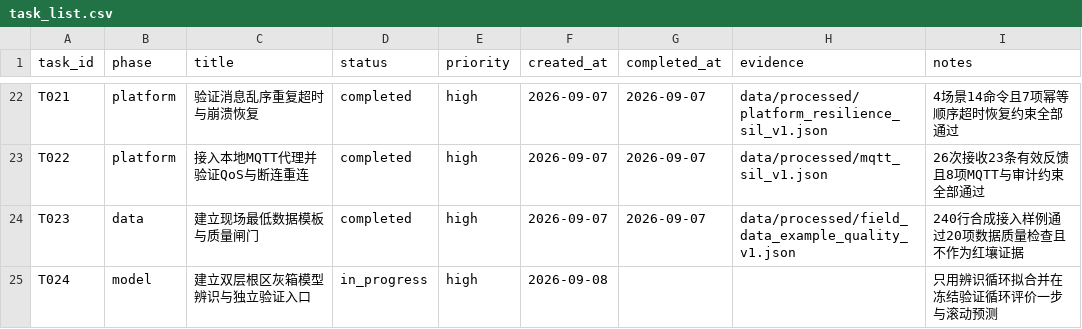
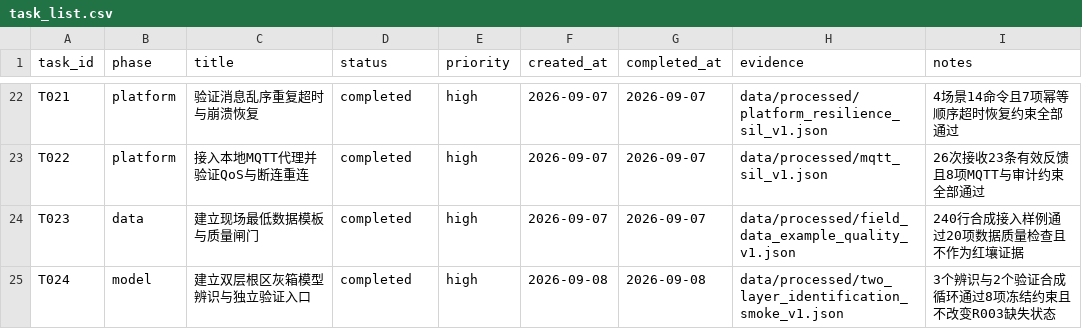
Before and after one commit to gzxxxxxx178-ship-it/greenhouse_rootzone_mpc, a CSV file: data/csv/task_list.csv, drawn as a sheet; only a part is shown, gaps mark what is left out.

```diff
--- a/data/csv/task_list.csv
+++ b/data/csv/task_list.csv
@@ -24,2 +24,2 @@ T022,platform,接入本地MQTT代理并验证QoS与断连重连,completed,high,2
 T023,data,建立现场最低数据模板与质量闸门,completed,high,2026-09-07,2026-09-07,data/processed/field_data_example_quality_v1.json,240行合成接入样例通过20项数据质量检查且不作为红壤证据
-T024,model,建立双层根区灰箱模型辨识与独立验证入口,in_progress,high,2026-09-08,,,只用辨识循环拟合并在冻结验证循环评价一步与滚动预测
+T024,model,建立双层根区灰箱模型辨识与独立验证入口,completed,high,2026-09-08,2026-09-08,data/processed/two_layer_identification_smoke_v1.json,3个辨识与2个验证合成循环通过8项冻结约束且不改变R003缺失状态
```
Also changed, not shown: data/csv/thesis_evidence_matrix.csv, 5 other files.
